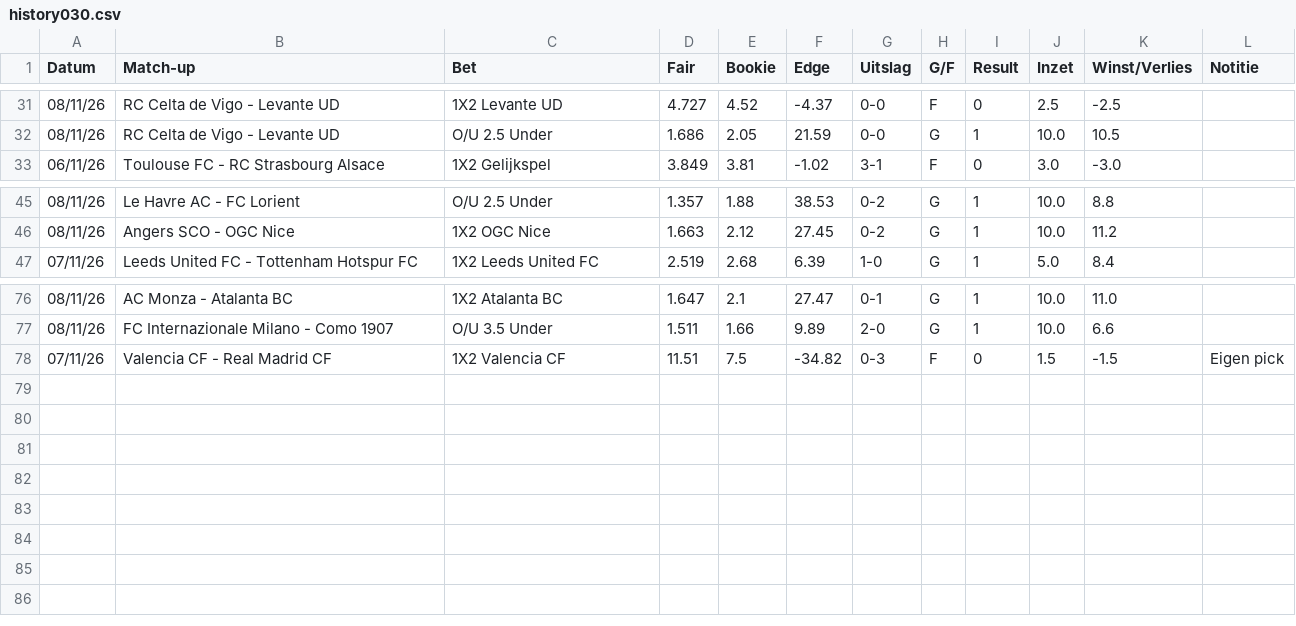
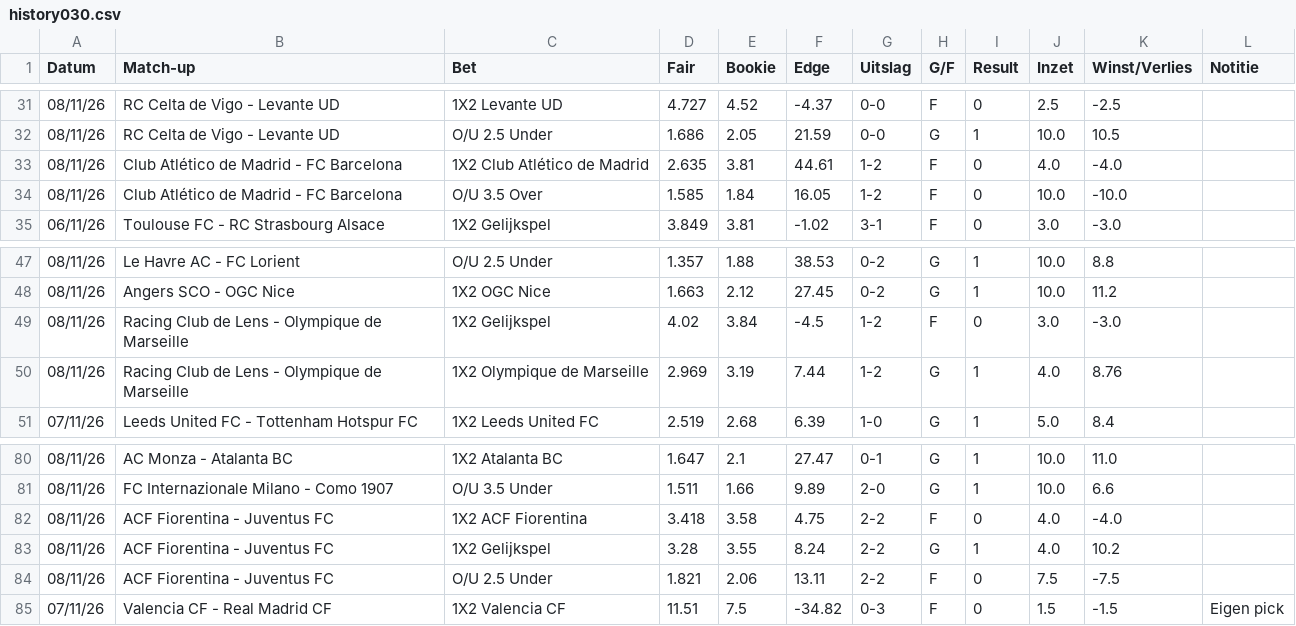
Before and after one commit to Player87887/Johnsballiebets, a CSV file: picks/history030.csv, drawn as a sheet; only a part is shown, gaps mark what is left out.

Commit message:
Picks: history030.csv bijgewerkt

```diff
--- a/picks/history030.csv
+++ b/picks/history030.csv
@@ -32,2 +32,4 @@ Datum,Match-up,Bet,Fair,Bookie,Edge,Uitslag,G/F,Result,Inzet,Winst/Verlies,Notit
 08/11/26,RC Celta de Vigo - Levante UD,O/U 2.5 Under,1.686,2.05,21.59,0-0,G,1,10.0,10.5,
+08/11/26,Club Atlético de Madrid - FC Barcelona,1X2 Club Atlético de Madrid,2.635,3.81,44.61,1-2,F,0,4.0,-4.0,
+08/11/26,Club Atlético de Madrid - FC Barcelona,O/U 3.5 Over,1.585,1.84,16.05,1-2,F,0,10.0,-10.0,
 06/11/26,Toulouse FC - RC Strasbourg Alsace,1X2 Gelijkspel,3.849,3.81,-1.02,3-1,F,0,3.0,-3.0,
@@ -46,2 +48,4 @@ Datum,Match-up,Bet,Fair,Bookie,Edge,Uitslag,G/F,Result,Inzet,Winst/Verlies,Notit
 08/11/26,Angers SCO - OGC Nice,1X2 OGC Nice,1.663,2.12,27.45,0-2,G,1,10.0,11.2,
+08/11/26,Racing Club de Lens - Olympique de Marseille,1X2 Gelijkspel,4.02,3.84,-4.5,1-2,F,0,3.0,-3.0,
+08/11/26,Racing Club de Lens - Olympique de Marseille,1X2 Olympique de Marseille,2.969,3.19,7.44,1-2,G,1,4.0,8.76,
 07/11/26,Leeds United FC - Tottenham Hotspur FC,1X2 Leeds United FC,2.519,2.68,6.39,1-0,G,1,5.0,8.4,
@@ -77,2 +81,5 @@ Datum,Match-up,Bet,Fair,Bookie,Edge,Uitslag,G/F,Result,Inzet,Winst/Verlies,Notit
 08/11/26,FC Internazionale Milano - Como 1907,O/U 3.5 Under,1.511,1.66,9.89,2-0,G,1,10.0,6.6,
+08/11/26,ACF Fiorentina - Juventus FC,1X2 ACF Fiorentina,3.418,3.58,4.75,2-2,F,0,4.0,-4.0,
+08/11/26,ACF Fiorentina - Juventus FC,1X2 Gelijkspel,3.28,3.55,8.24,2-2,G,1,4.0,10.2,
+08/11/26,ACF Fiorentina - Juventus FC,O/U 2.5 Under,1.821,2.06,13.11,2-2,F,0,7.5,-7.5,
 07/11/26,Valencia CF - Real Madrid CF,1X2 Valencia CF,11.51,7.5,-34.82,0-3,F,0,1.5,-1.5,Eigen pick
```
